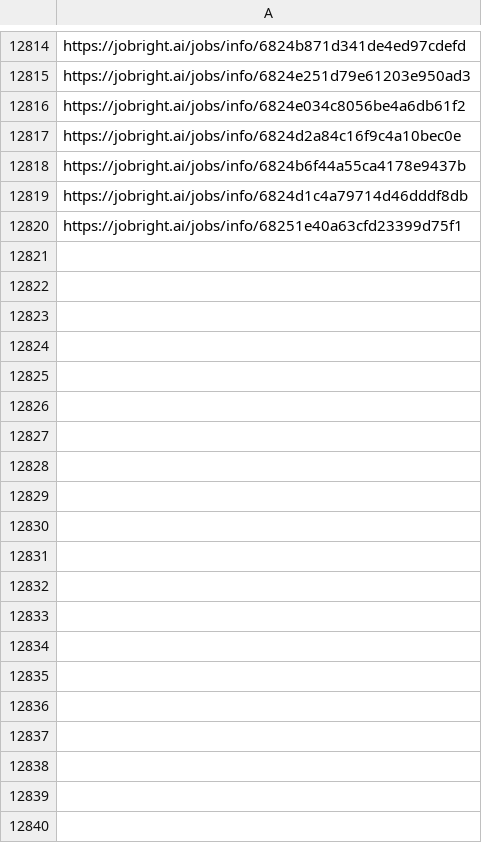
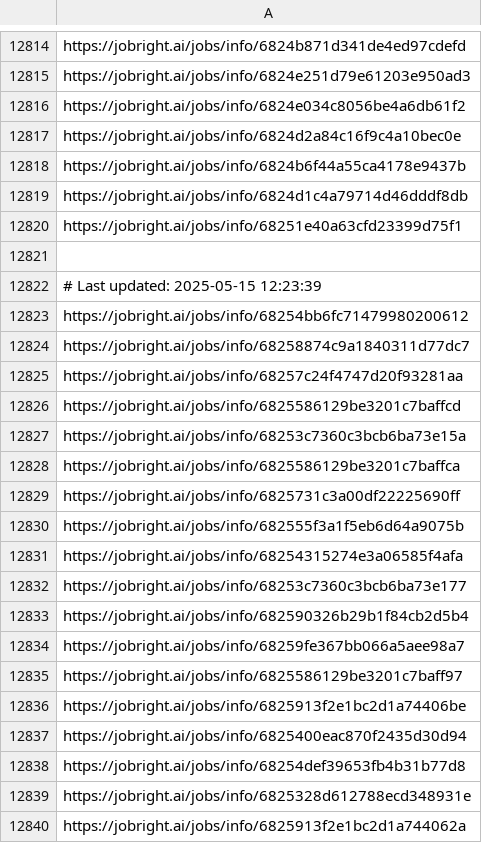
Before and after one commit to Pradeepsingh61/job_DE1, a CSV file: Human_Resources_links.csv, drawn as a sheet; only a part is shown, gaps mark what is left out; the diff covers the shown part only; the diff names each change by its address in the sheet, - before the commit and + after, or states it on an @@ line.

```diff
--- a/Human_Resources_links.csv
+++ b/Human_Resources_links.csv
+row 12821: (empty)
+row 12822: # Last updated: 2025-05-15 12:23:39
+row 12823: https://jobright.ai/jobs/info/68254bb6fc71479980200612
+row 12824: https://jobright.ai/jobs/info/68258874c9a1840311d77dc7
+row 12825: https://jobright.ai/jobs/info/68257c24f4747d20f93281aa
+row 12826: https://jobright.ai/jobs/info/6825586129be3201c7baffcd
+row 12827: https://jobright.ai/jobs/info/68253c7360c3bcb6ba73e15a
+row 12828: https://jobright.ai/jobs/info/6825586129be3201c7baffca
+row 12829: https://jobright.ai/jobs/info/6825731c3a00df22225690ff
+row 12830: https://jobright.ai/jobs/info/682555f3a1f5eb6d64a9075b
+row 12831: https://jobright.ai/jobs/info/68254315274e3a06585f4afa
+row 12832: https://jobright.ai/jobs/info/68253c7360c3bcb6ba73e177
+row 12833: https://jobright.ai/jobs/info/682590326b29b1f84cb2d5b4
+row 12834: https://jobright.ai/jobs/info/68259fe367bb066a5aee98a7
+row 12835: https://jobright.ai/jobs/info/6825586129be3201c7baff97
+row 12836: https://jobright.ai/jobs/info/6825913f2e1bc2d1a74406be
+row 12837: https://jobright.ai/jobs/info/6825400eac870f2435d30d94
+row 12838: https://jobright.ai/jobs/info/68254def39653fb4b31b77d8
+row 12839: https://jobright.ai/jobs/info/6825328d612788ecd348931e
+row 12840: https://jobright.ai/jobs/info/6825913f2e1bc2d1a744062a
```
Also changed, not shown: 61 added rows elsewhere in this file, Accounting_and_Finance.csv, Education_and_Training.csv, 31 other files.
